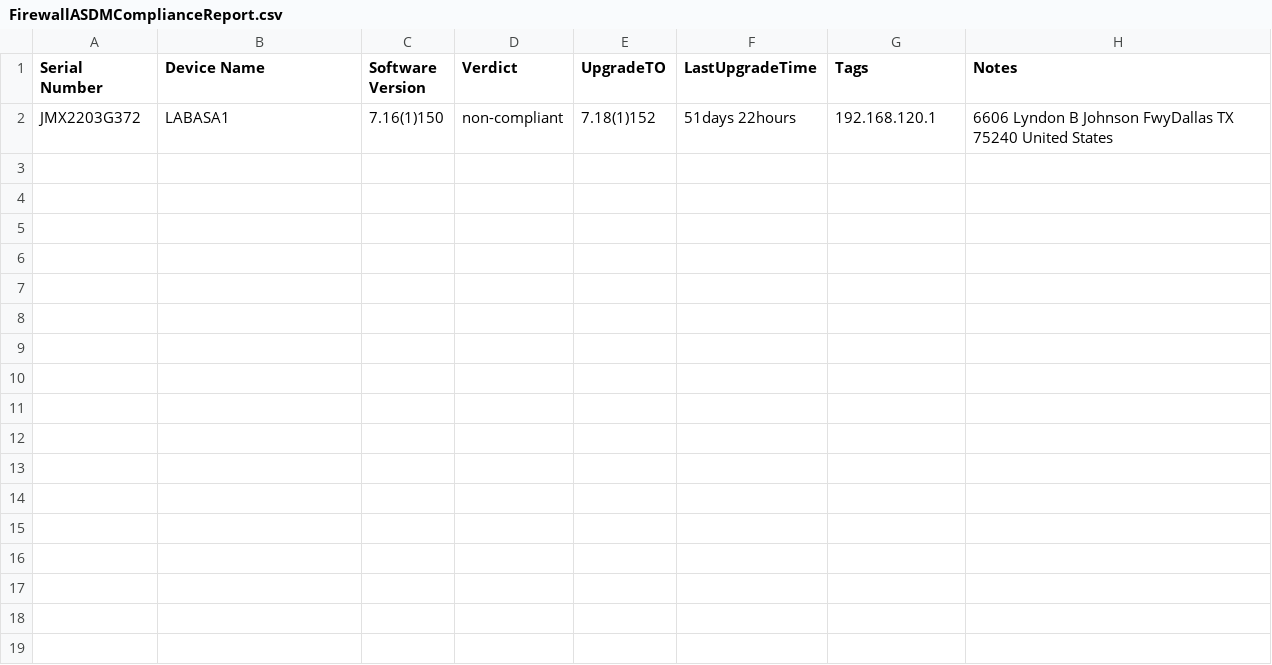
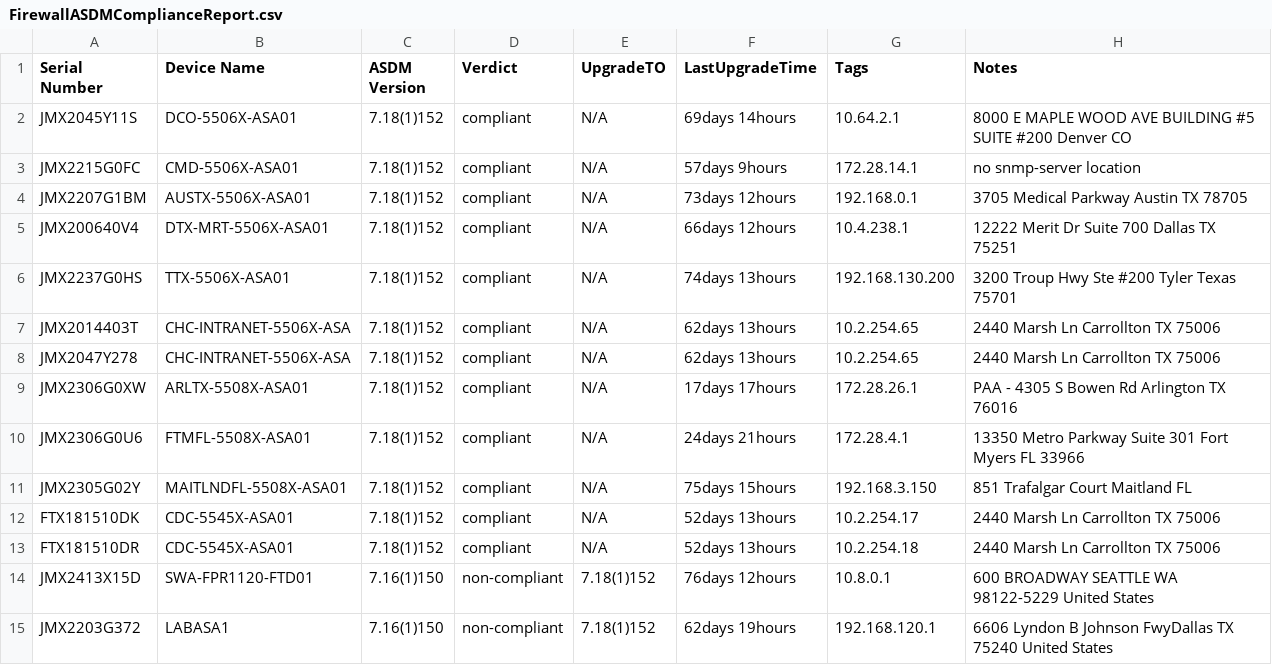
Before and after one commit to ezehreubenccie/ezehtechnology, a CSV file: network_automation/FirewallASDMComplianceReport.csv, drawn as a sheet.

Commit message:
changes to asdm compliance report file 12_31_2022

```diff
--- a/network_automation/FirewallASDMComplianceReport.csv
+++ b/network_automation/FirewallASDMComplianceReport.csv
@@ -1,2 +1,15 @@
-Serial Number,Device Name,Software Version,Verdict,UpgradeTO,LastUpgradeTime,Tags,Notes
-JMX2203G372,LABASA1,7.16(1)150,non-compliant,7.18(1)152,51days 22hours,192.168.120.1,6606 Lyndon B Johnson FwyDallas TX 75240 United States
+Serial Number,Device Name,ASDM Version,Verdict,UpgradeTO,LastUpgradeTime,Tags,Notes
+JMX2045Y11S,DCO-5506X-ASA01,7.18(1)152,compliant,N/A,69days 14hours,10.64.2.1,8000 E MAPLE WOOD AVE BUILDING #5 SUITE #200 Denver CO
+JMX2215G0FC,CMD-5506X-ASA01,7.18(1)152,compliant,N/A,57days 9hours,172.28.14.1,no snmp-server location
+JMX2207G1BM,AUSTX-5506X-ASA01,7.18(1)152,compliant,N/A,73days 12hours,192.168.0.1,3705 Medical Parkway Austin TX 78705
+JMX200640V4,DTX-MRT-5506X-ASA01,7.18(1)152,compliant,N/A,66days 12hours,10.4.238.1,12222 Merit Dr Suite 700 Dallas TX 75251
+JMX2237G0HS,TTX-5506X-ASA01,7.18(1)152,compliant,N/A,74days 13hours,192.168.130.200,3200 Troup Hwy Ste #200 Tyler Texas 75701
+JMX2014403T,CHC-INTRANET-5506X-ASA,7.18(1)152,compliant,N/A,62days 13hours,10.2.254.65,2440 Marsh Ln Carrollton TX 75006
+JMX2047Y278,CHC-INTRANET-5506X-ASA,7.18(1)152,compliant,N/A,62days 13hours,10.2.254.65,2440 Marsh Ln Carrollton TX 75006
+JMX2306G0XW,ARLTX-5508X-ASA01,7.18(1)152,compliant,N/A,17days 17hours,172.28.26.1,PAA - 4305 S Bowen Rd  Arlington  TX  76016
+JMX2306G0U6,FTMFL-5508X-ASA01,7.18(1)152,compliant,N/A,24days 21hours,172.28.4.1,13350 Metro Parkway Suite 301 Fort Myers FL 33966
+JMX2305G02Y,MAITLNDFL-5508X-ASA01,7.18(1)152,compliant,N/A,75days 15hours,192.168.3.150,851 Trafalgar Court Maitland FL
+FTX181510DK,CDC-5545X-ASA01,7.18(1)152,compliant,N/A,52days 13hours,10.2.254.17,2440 Marsh Ln Carrollton TX 75006
+FTX181510DR,CDC-5545X-ASA01,7.18(1)152,compliant,N/A,52days 13hours,10.2.254.18,2440 Marsh Ln Carrollton TX 75006
+JMX2413X15D,SWA-FPR1120-FTD01,7.16(1)150,non-compliant,7.18(1)152,76days 12hours,10.8.0.1,600 BROADWAY SEATTLE WA 98122-5229 United States
+JMX2203G372,LABASA1,7.16(1)150,non-compliant,7.18(1)152,62days 19hours,192.168.120.1,6606 Lyndon B Johnson FwyDallas TX 75240 United States
```
Also changed, not shown: network_automation/FirewallComplianceReport.csv, 2 other files.
